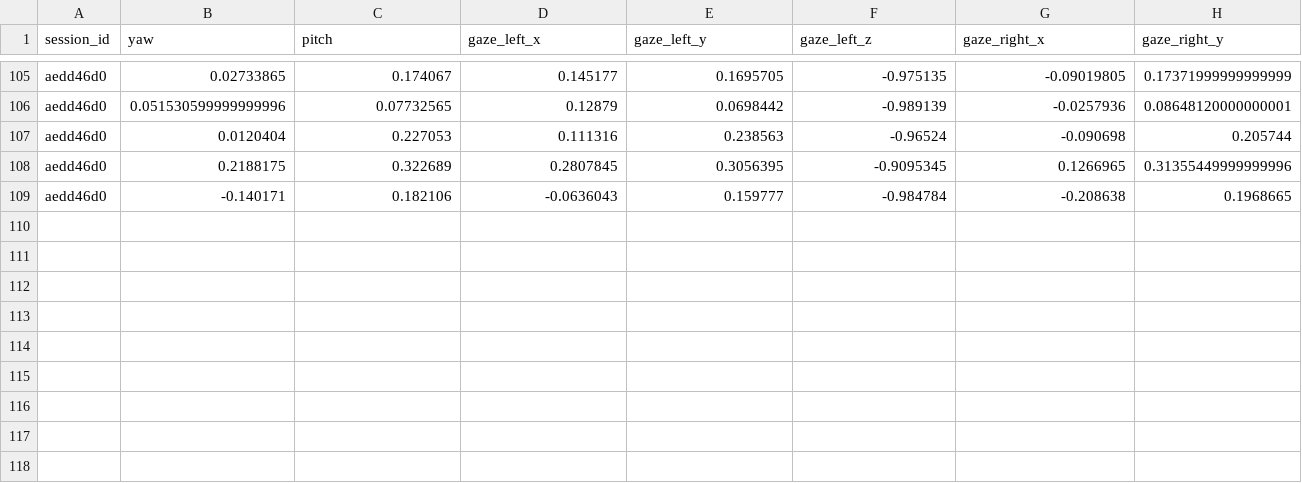
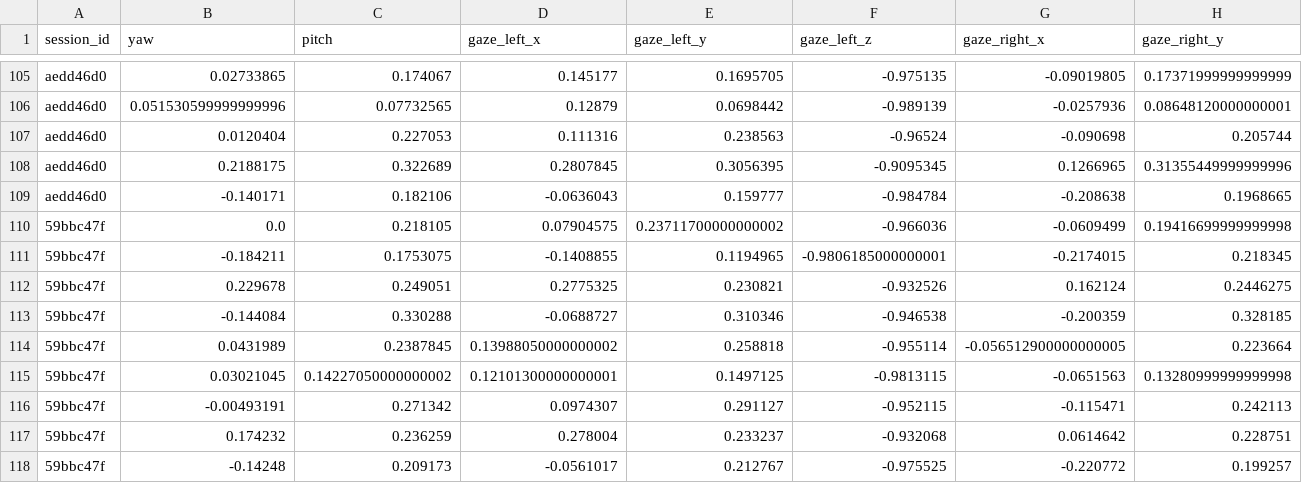
Before and after one commit to danielkaijzer/Focus-App, a CSV file: calibration_data.csv, drawn as a sheet; only a part is shown, gaps mark what is left out; rows hold the shown columns only; the diff names each change by its address in the sheet, - before the commit and + after, or states it on an @@ line.

```diff
--- a/calibration_data.csv
+++ b/calibration_data.csv
+row 110: 59bbc47f | 0.0 | 0.218105 | 0.07904575 | 0.23711700000000002 | -0.966036 | -0.0609499 | 0.19416699999999998
+row 111: 59bbc47f | -0.184211 | 0.1753075 | -0.1408855 | 0.1194965 | -0.9806185000000001 | -0.2174015 | 0.218345
+row 112: 59bbc47f | 0.229678 | 0.249051 | 0.2775325 | 0.230821 | -0.932526 | 0.162124 | 0.2446275
+row 113: 59bbc47f | -0.144084 | 0.330288 | -0.0688727 | 0.310346 | -0.946538 | -0.200359 | 0.328185
+row 114: 59bbc47f | 0.0431989 | 0.2387845 | 0.13988050000000002 | 0.258818 | -0.955114 | -0.056512900000000005 | 0.223664
+row 115: 59bbc47f | 0.03021045 | 0.14227050000000002 | 0.12101300000000001 | 0.1497125 | -0.9813115 | -0.0651563 | 0.13280999999999998
+row 116: 59bbc47f | -0.00493191 | 0.271342 | 0.0974307 | 0.291127 | -0.952115 | -0.115471 | 0.242113
+row 117: 59bbc47f | 0.174232 | 0.236259 | 0.278004 | 0.233237 | -0.932068 | 0.0614642 | 0.228751
+row 118: 59bbc47f | -0.14248 | 0.209173 | -0.0561017 | 0.212767 | -0.975525 | -0.220772 | 0.199257
```
Also changed, not shown: 7 other files.
